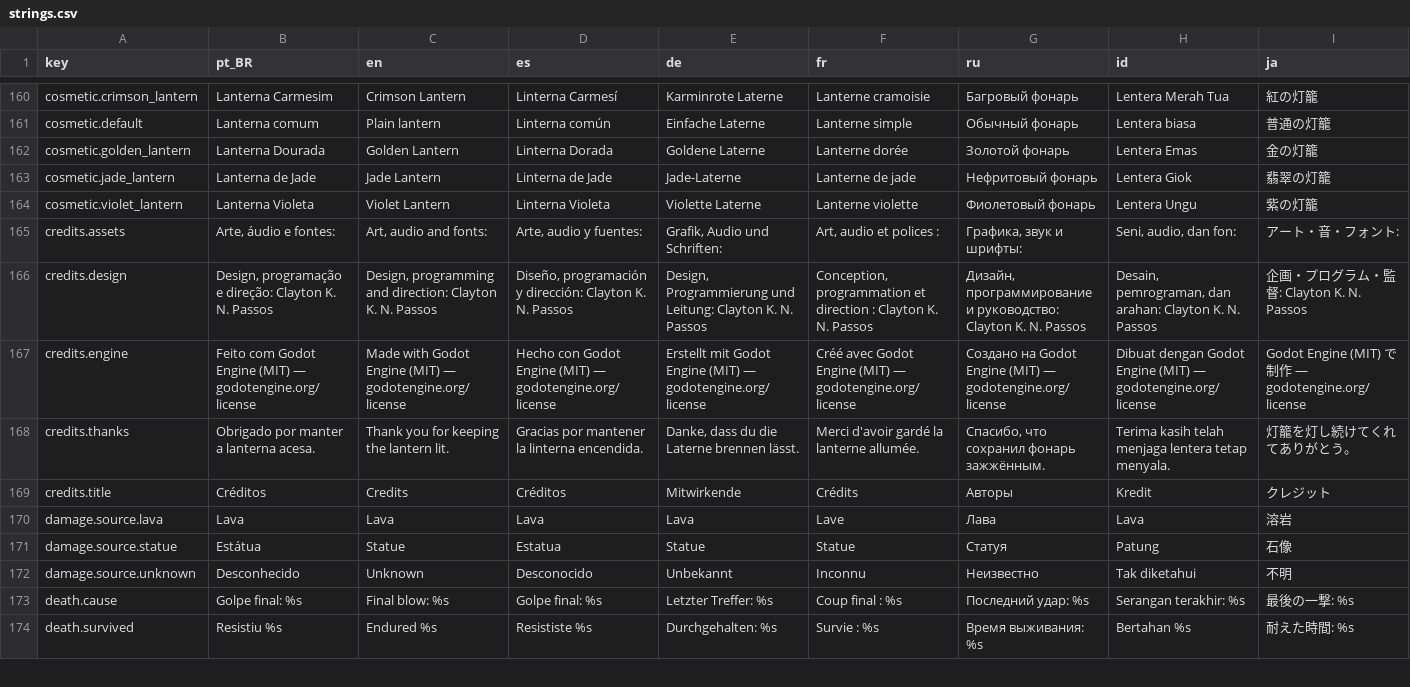
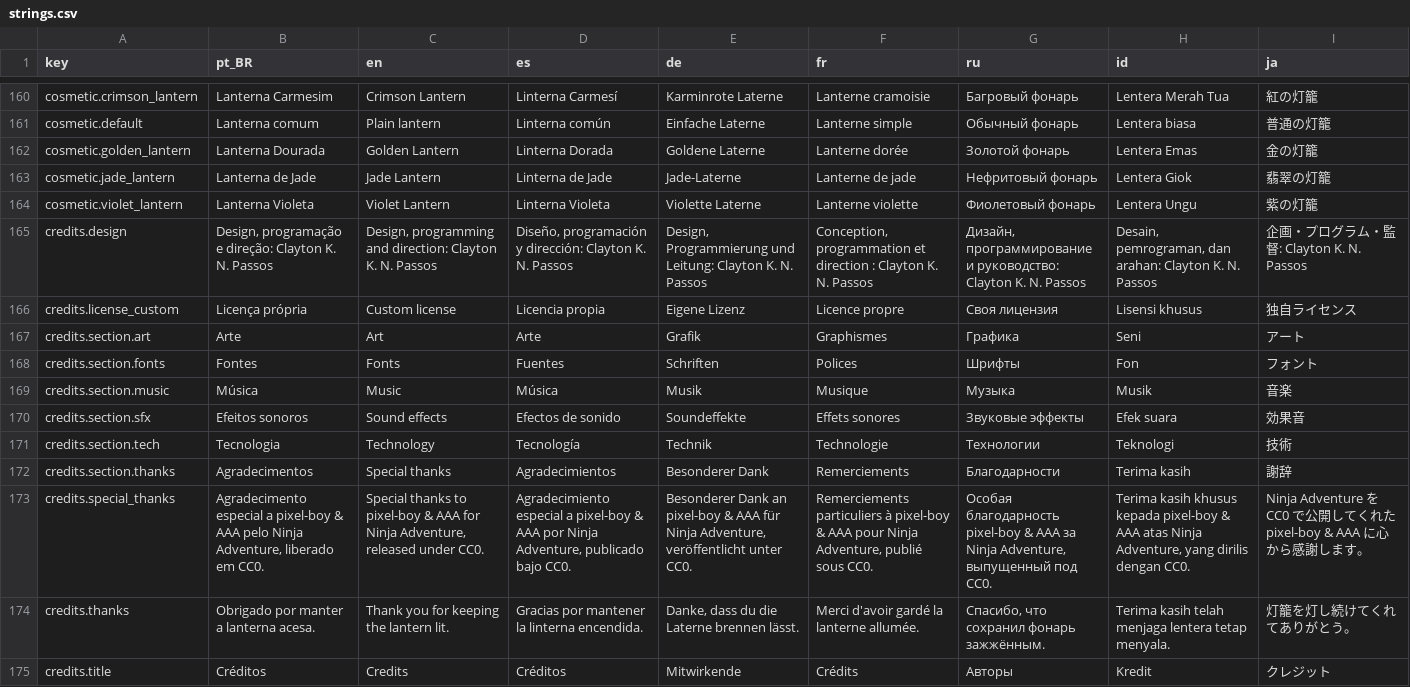
Before and after one commit to netstart/hyakki, a CSV file: i18n/strings.csv, drawn as a sheet; only a part is shown, gaps mark what is left out; the shorter side is filled out with more unchanged rows; removed rows and columns are numbered as before the commit, all else as after; rows hold the shown columns only; the diff names each change by its address in the sheet, - before the commit and + after, or states it on an @@ line.

Commit message:
Créditos reformulados: seções com selos, cartões com licença, amanhecer no fim e arrastar para rolar (1.4.1)
- Tela de créditos mostra todas as entradas de licenses/index.json, inclusive
  software (Godot, AndroidX, AdMob, Billing, SDKs Google) e o agradecimento ao
  Ninja Adventure, que antes ficavam de fora.
- Rolagem por arrasto em qualquer ponto do conteúdo e pela roda; barra mantida.
- Teste de créditos confere nome e autor de toda entrada na tela e no CREDITS.md.
- AGENTS.md: regra de manter a tela de créditos atualizada em toda versão.

```diff
--- a/i18n/strings.csv
+++ b/i18n/strings.csv
-row 165: credits.assets | Arte, áudio e fontes: | Art, audio and fonts: | Arte, audio y fuentes: | Grafik, Audio und Schriften: | Art, audio et polices : | Графика, звук и шрифты: | Seni, audio, dan fon: | アート・音・フォント:
-row 167: credits.engine | Feito com Godot Engine (MIT) — godotengine.org/license | Made with Godot Engine (MIT) — godotengine.org/license | Hecho con Godot Engine (MIT) — godotengine.org/license | Erstellt mit Godot Engine (MIT) — godotengine.org/license | Créé avec Godot Engine (MIT) — godotengine.org/license | Создано на Godot Engine (MIT) — godotengine.org/license | Dibuat dengan Godot Engine (MIT) — godotengine.org/license | Godot Engine (MIT) で制作 — godotengine.org/license
+row 166: credits.license_custom | Licença própria | Custom license | Licencia propia | Eigene Lizenz | Licence propre | Своя лицензия | Lisensi khusus | 独自ライセンス
+row 167: credits.section.art | Arte | Art | Arte | Grafik | Graphismes | Графика | Seni | アート
+row 168: credits.section.fonts | Fontes | Fonts | Fuentes | Schriften | Polices | Шрифты | Fon | フォント
+row 169: credits.section.music | Música | Music | Música | Musik | Musique | Музыка | Musik | 音楽
+row 170: credits.section.sfx | Efeitos sonoros | Sound effects | Efectos de sonido | Soundeffekte | Effets sonores | Звуковые эффекты | Efek suara | 効果音
+row 171: credits.section.tech | Tecnologia | Technology | Tecnología | Technik | Technologie | Технологии | Teknologi | 技術
+row 172: credits.section.thanks | Agradecimentos | Special thanks | Agradecimientos | Besonderer Dank | Remerciements | Благодарности | Terima kasih | 謝辞
+row 173: credits.special_thanks | Agradecimento especial a pixel-boy & AAA pelo Ninja Adventure, liberado em CC0. | Special thanks to pixel-boy & AAA for Ninja Adventure, released under CC0. | Agradecimiento especial a pixel-boy & AAA por Ninja Adventure, publicado bajo CC0. | Besonderer Dank an pixel-boy & AAA für Ninja Adventure, veröffentlicht unter CC0. | Remerciements particuliers à pixel-boy & AAA pour Ninja Adventure, publié sous CC0. | Особая благодарность pixel-boy & AAA за Ninja Adventure, выпущенный под CC0. | Terima kasih khusus kepada pixel-boy & AAA atas Ninja Adventure, yang dirilis dengan CC0. | Ninja Adventure を CC0 で公開してくれた pixel-boy & AAA に心から感謝します。
```
Also changed, not shown: 13 other files.
